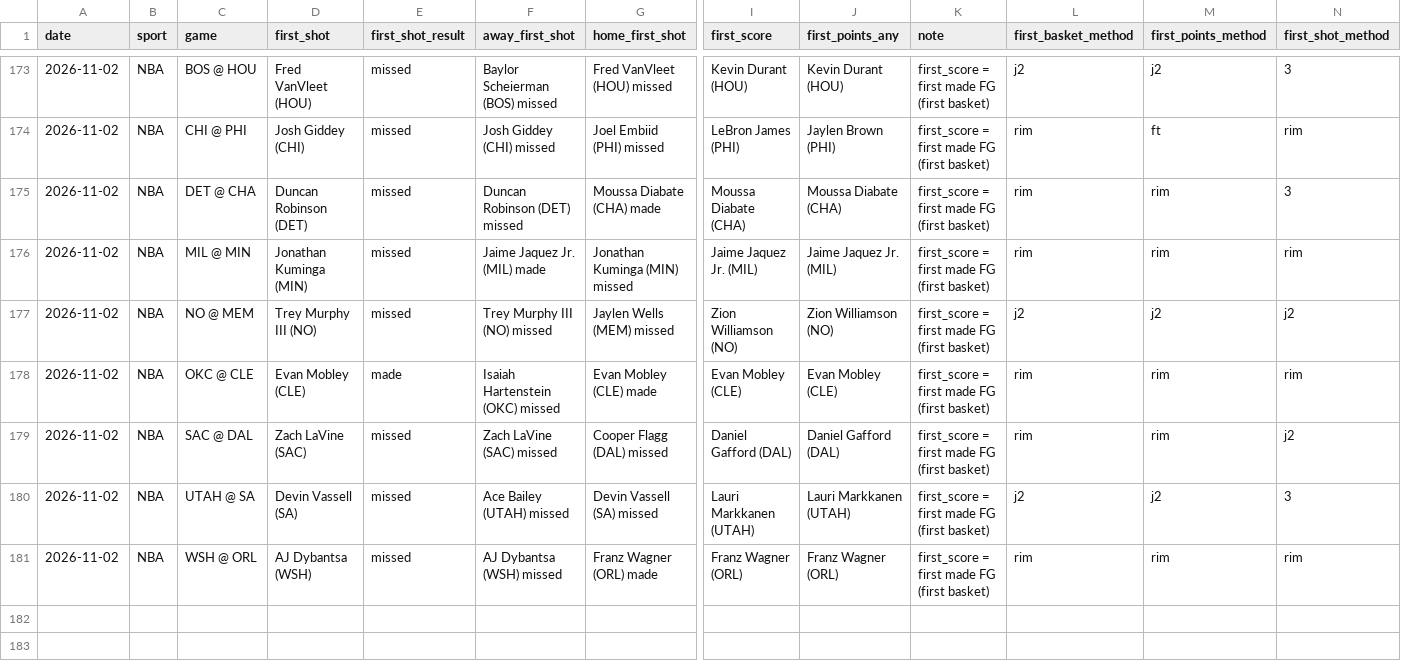
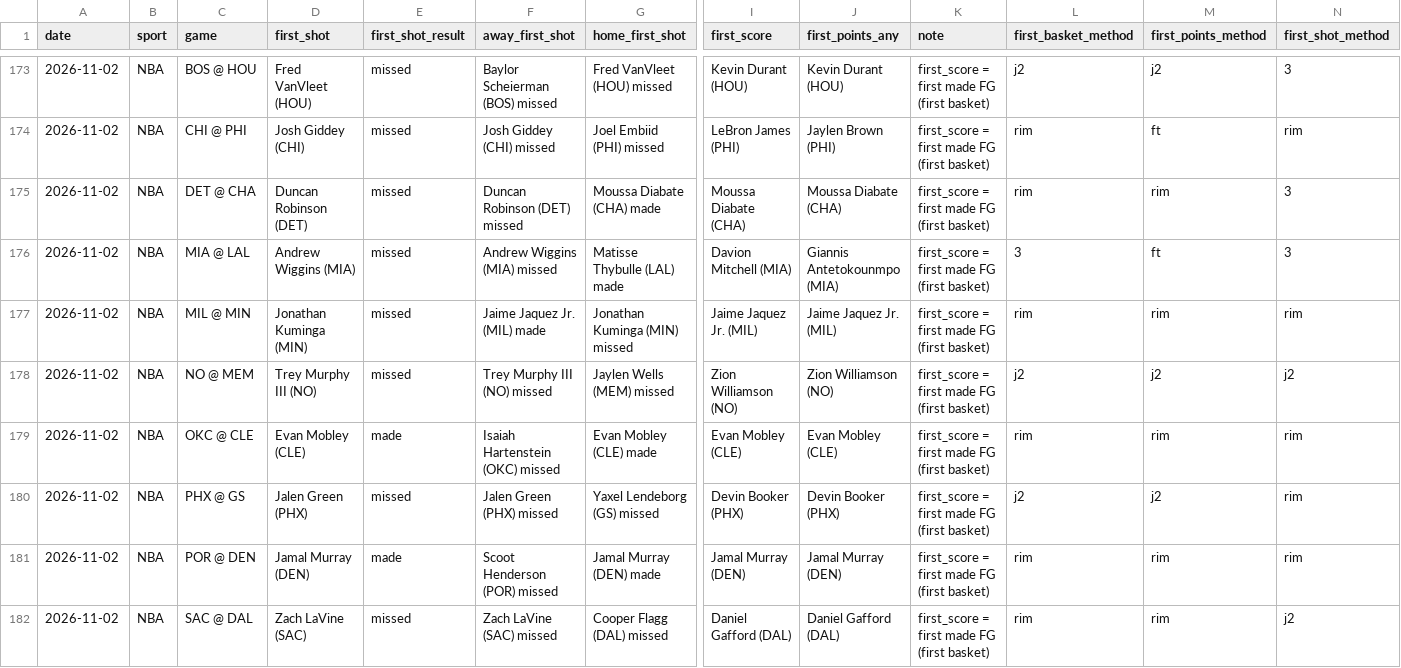
Before and after one commit to babybro652-cmd/Defined-Risk-Trading, a CSV file: analysis/first_events/log.csv, drawn as a sheet; only a part is shown, gaps mark what is left out; the shorter side is filled out with more unchanged rows; rows hold the shown columns only; the diff covers the shown part only; the diff names each change by its address in the sheet, - before the commit and + after, or states it on an @@ line.

```diff
--- a/analysis/first_events/log.csv
+++ b/analysis/first_events/log.csv
+row 176: 2026-11-02 | NBA | MIA @ LAL | Andrew Wiggins (MIA) | missed | Andrew Wiggins (MIA) missed | Matisse Thybulle (LAL) made | Davion Mitchell (MIA) | Giannis Antetokounmpo (MIA) | first_score = first made FG (first basket) | 3 | ft | 3
+row 180: 2026-11-02 | NBA | PHX @ GS | Jalen Green (PHX) | missed | Jalen Green (PHX) missed | Yaxel Lendeborg (GS) missed | Devin Booker (PHX) | Devin Booker (PHX) | first_score = first made FG (first basket) | j2 | j2 | rim
+row 181: 2026-11-02 | NBA | POR @ DEN | Jamal Murray (DEN) | made | Scoot Henderson (POR) missed | Jamal Murray (DEN) made | Jamal Murray (DEN) | Jamal Murray (DEN) | first_score = first made FG (first basket) | rim | rim | rim
```
Also changed, not shown: 5 added rows elsewhere in this file.
